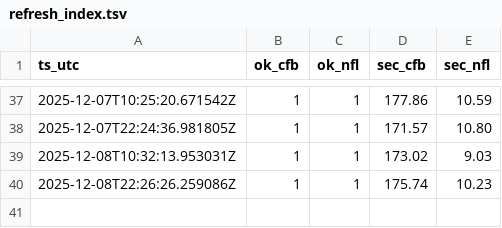
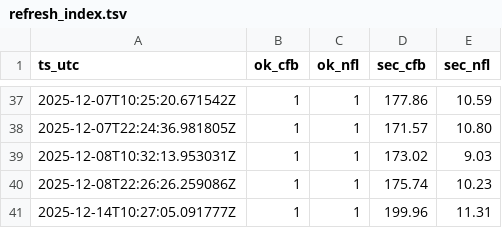
Before and after one commit to llampwall/football-statfinder, a TSV file: out/logs/refresh_index.tsv, drawn as a sheet; only a part is shown, gaps mark what is left out; the diff names each change by its address in the sheet, - before the commit and + after, or states it on an @@ line.

```diff
--- a/out/logs/refresh_index.tsv
+++ b/out/logs/refresh_index.tsv
+row 41: 2025-12-14T10:27:05.091777Z | 1 | 1 | 199.96 | 11.31
```
Also changed, not shown: out/master/cfb_schedule_master.csv, out/master/nfl_schedule_master.csv, 49 other files.
